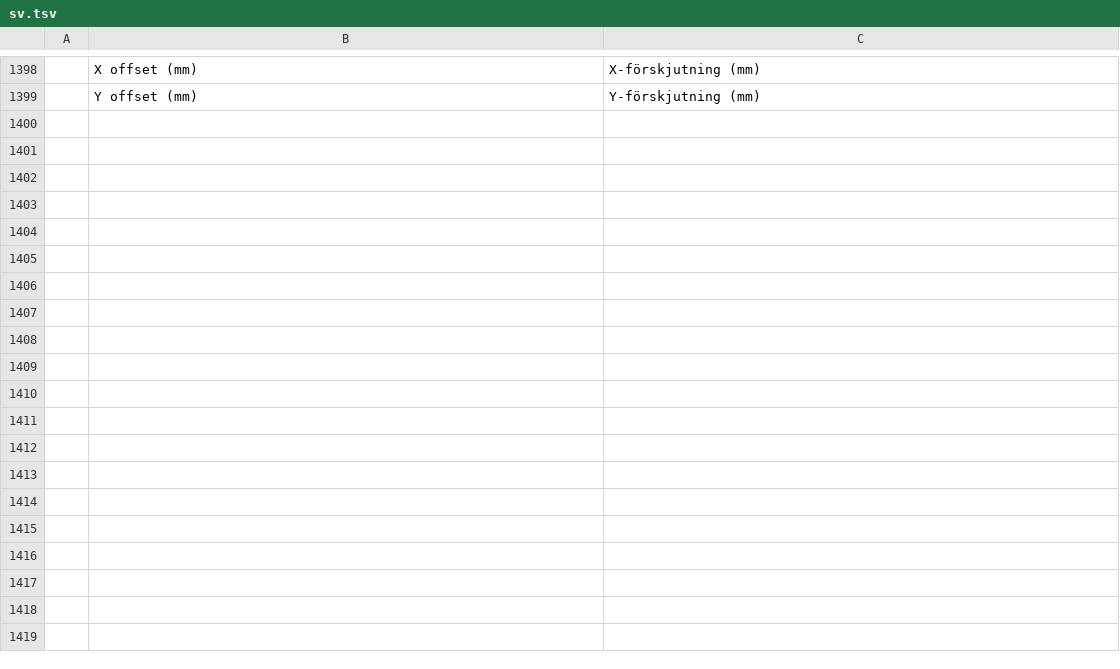
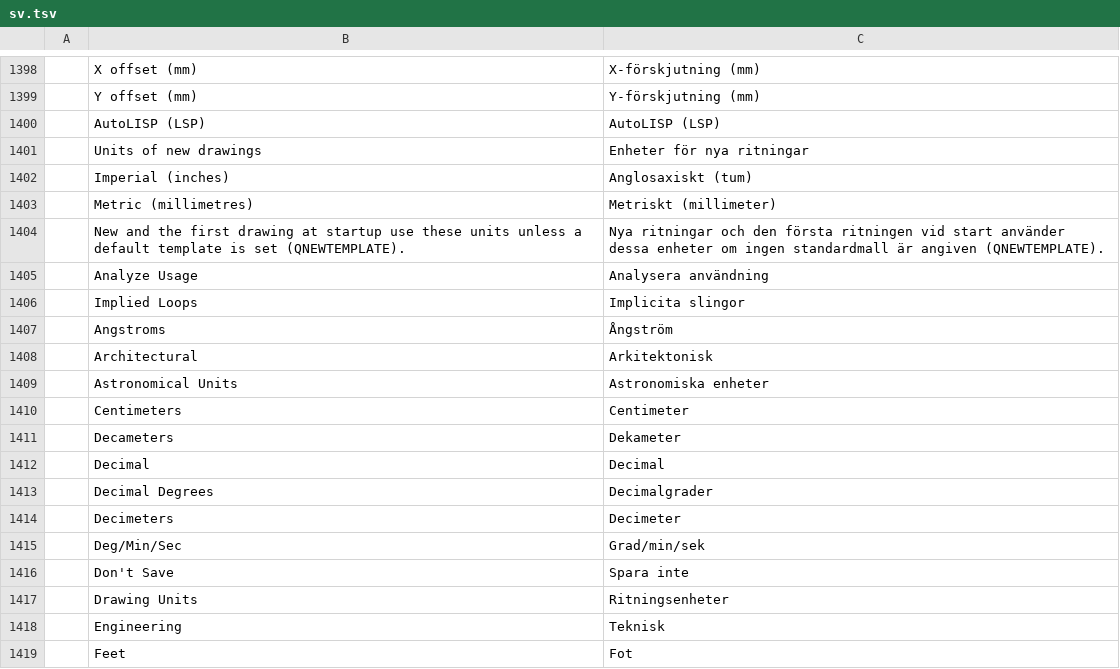
Before and after one commit to 0x-fork/cadcraft, a TSV file: crates/ui-egui/src/i18n/sv.tsv, drawn as a sheet; only a part is shown, gaps mark what is left out; the diff covers the shown part only; the diff names each change by its address in the sheet, - before the commit and + after, or states it on an @@ line.

```diff
--- a/crates/ui-egui/src/i18n/sv.tsv
+++ b/crates/ui-egui/src/i18n/sv.tsv
+row 1400:  | AutoLISP (LSP) | AutoLISP (LSP)
+row 1401:  | Units of new drawings | Enheter för nya ritningar
+row 1402:  | Imperial (inches) | Anglosaxiskt (tum)
+row 1403:  | Metric (millimetres) | Metriskt (millimeter)
+row 1404:  | New and the first drawing at startup use these units unless a default template is set (QNEWTEMPLATE). | Nya ritningar och den första ritningen vid start använder dessa enheter om ingen standardmall är angiven (QNEWTEMPLATE).
+row 1405:  | Analyze Usage | Analysera användning
+row 1406:  | Implied Loops | Implicita slingor
+row 1407:  | Angstroms | Ångström
+row 1408:  | Architectural | Arkitektonisk
+row 1409:  | Astronomical Units | Astronomiska enheter
+row 1410:  | Centimeters | Centimeter
+row 1411:  | Decameters | Dekameter
+row 1412:  | Decimal | Decimal
+row 1413:  | Decimal Degrees | Decimalgrader
+row 1414:  | Decimeters | Decimeter
+row 1415:  | Deg/Min/Sec | Grad/min/sek
+row 1416:  | Don't Save | Spara inte
+row 1417:  | Drawing Units | Ritningsenheter
+row 1418:  | Engineering | Teknisk
+row 1419:  | Feet | Fot
```
Also changed, not shown: 29 added rows elsewhere in this file.
